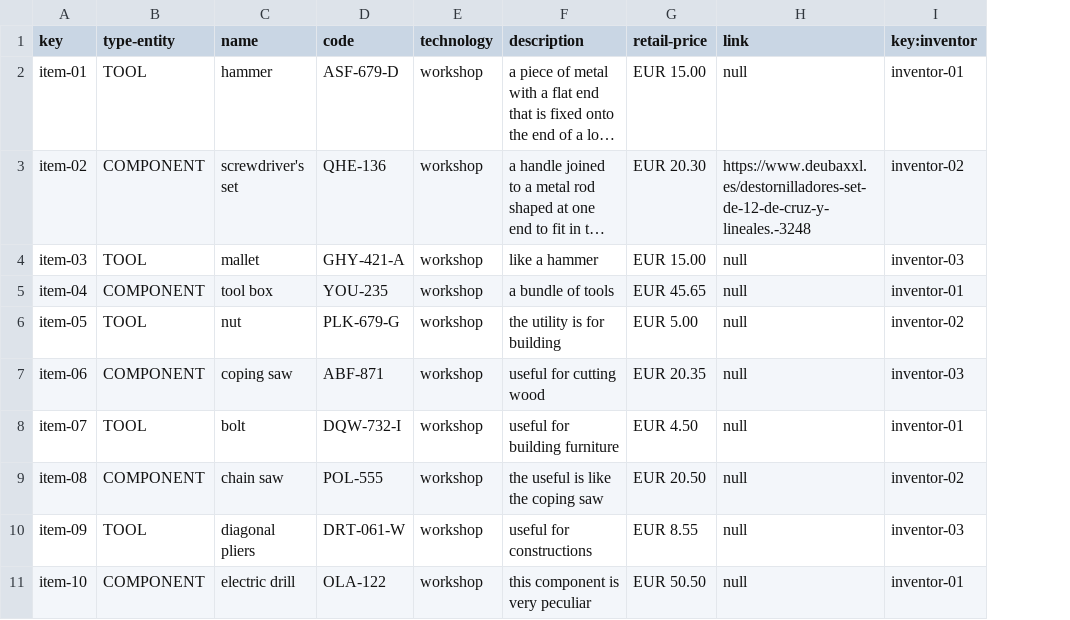
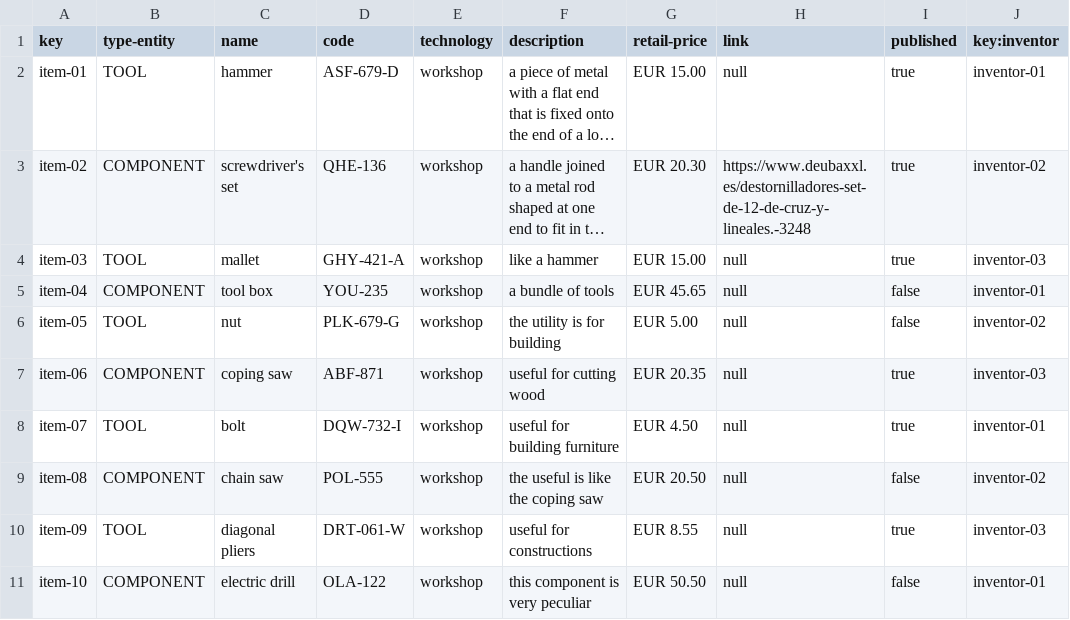
Before and after one commit to marinaramirofde/Acme-Toolkits-1, a CSV file: src/main/webapp/WEB-INF/resources/sample-data/item.csv, drawn as a sheet; long unchanged cells end in …; the diff names each change by its address in the sheet, - before the commit and + after, or states it on an @@ line.

```diff
--- a/src/main/webapp/WEB-INF/resources/sample-data/item.csv
+++ b/src/main/webapp/WEB-INF/resources/sample-data/item.csv
+column I (published), rows 2-11: true | true | true | false | false | true | true | false | true | false
```
Also changed, not shown: src/main/webapp/WEB-INF/resources/sample-data/toolkit.csv, 2 other files.
